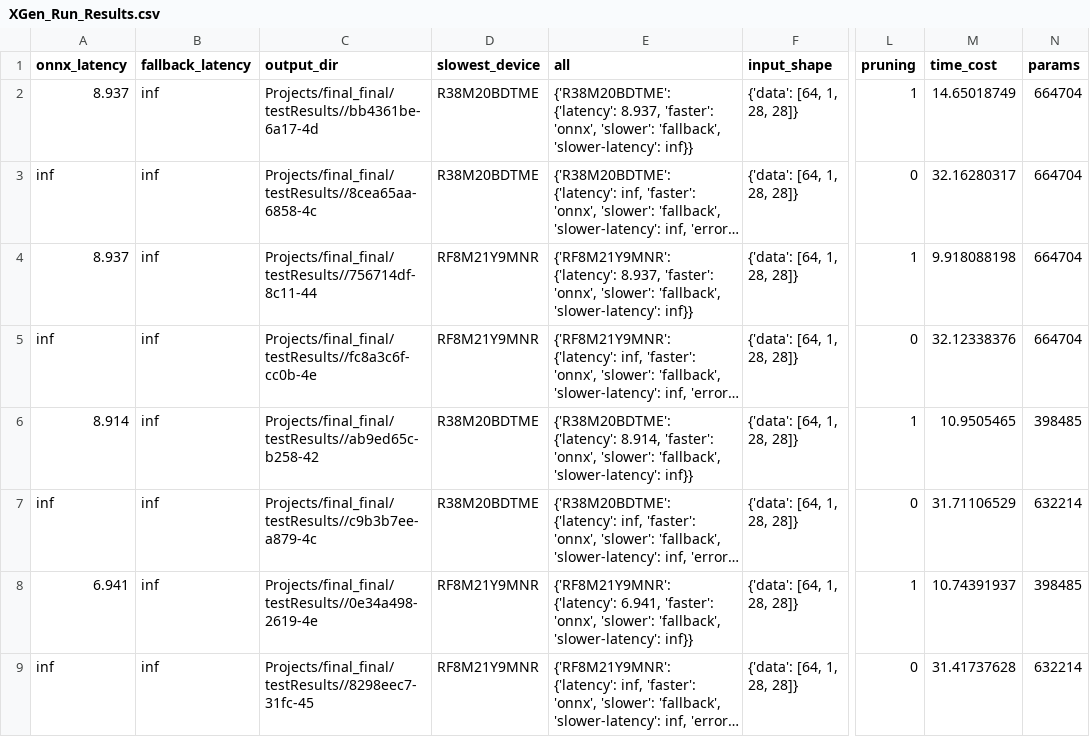
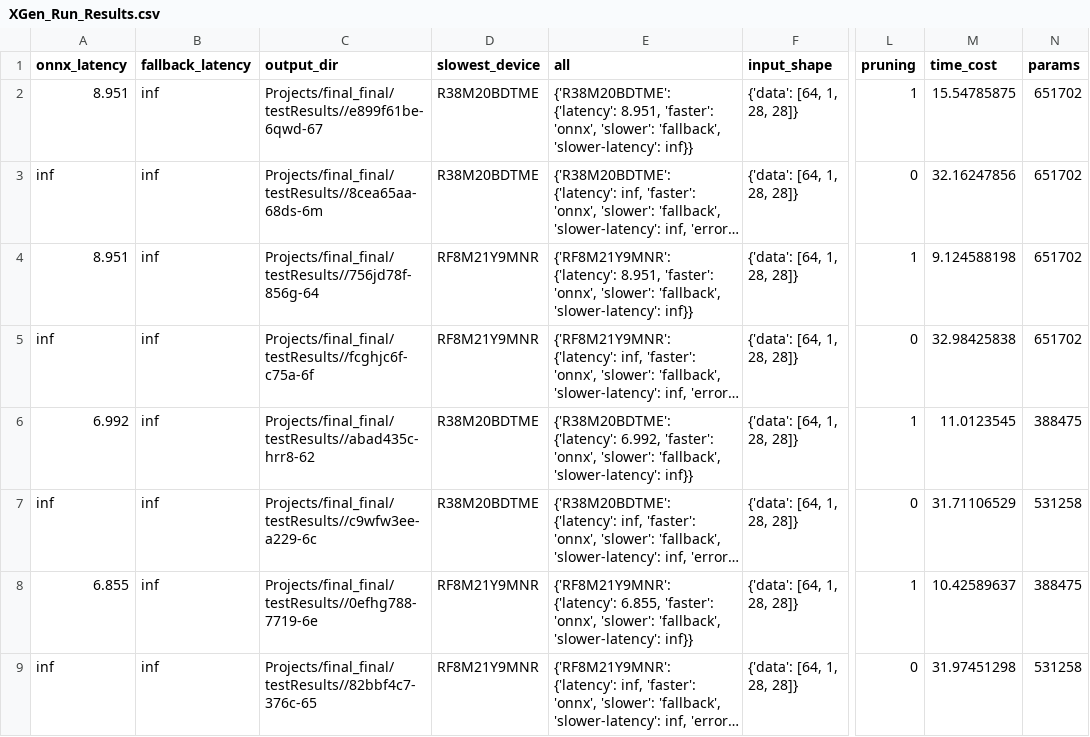
Before and after one commit to imsaumil/VDSR, a CSV file: XGen_Run_Results.csv, drawn as a sheet; only a part is shown, gaps mark what is left out; long unchanged cells end in …; the diff covers the shown part only; the diff names each change by its address in the sheet, - before the commit and + after, or states it on an @@ line.

Commit message:
Replace old

```diff
--- a/XGen_Run_Results.csv
+++ b/XGen_Run_Results.csv
-A2 (onnx_latency): 8.937
+A2 (onnx_latency): 8.951
-C2 (output_dir): Projects/final_final/testResults//bb4361be-6a17-4d
+C2 (output_dir): Projects/final_final/testResults//e899f61be-6qwd-67
-E2 (all): {'R38M20BDTME': {'latency': 8.937, 'faster': 'onnx',…
+E2 (all): {'R38M20BDTME': {'latency': 8.951, 'faster': 'onnx',…
-M2 (time_cost): 14.65018749
+M2 (time_cost): 15.54785875
-N2:N5 (params): 664704
+N2:N5 (params): 651702
-C3 (output_dir): Projects/final_final/testResults//8cea65aa-6858-4c
+C3 (output_dir): Projects/final_final/testResults//8cea65aa-68ds-6m
-M3 (time_cost): 32.16280317
+M3 (time_cost): 32.16247856
-A4 (onnx_latency): 8.937
+A4 (onnx_latency): 8.951
-C4 (output_dir): Projects/final_final/testResults//756714df-8c11-44
+C4 (output_dir): Projects/final_final/testResults//756jd78f-856g-64
-E4 (all): {'RF8M21Y9MNR': {'latency': 8.937, 'faster': 'onnx',…
+E4 (all): {'RF8M21Y9MNR': {'latency': 8.951, 'faster': 'onnx',…
-M4 (time_cost): 9.918088198
+M4 (time_cost): 9.124588198
-C5 (output_dir): Projects/final_final/testResults//fc8a3c6f-cc0b-4e
+C5 (output_dir): Projects/final_final/testResults//fcghjc6f-c75a-6f
-M5 (time_cost): 32.12338376
+M5 (time_cost): 32.98425838
-A6 (onnx_latency): 8.914
+A6 (onnx_latency): 6.992
-C6 (output_dir): Projects/final_final/testResults//ab9ed65c-b258-42
+C6 (output_dir): Projects/final_final/testResults//abad435c-hrr8-62
-E6 (all): {'R38M20BDTME': {'latency': 8.914, 'faster': 'onnx',…
+E6 (all): {'R38M20BDTME': {'latency': 6.992, 'faster': 'onnx',…
-M6 (time_cost): 10.9505465
+M6 (time_cost): 11.0123545
-N6 (params): 398485
+N6 (params): 388475
-C7 (output_dir): Projects/final_final/testResults//c9b3b7ee-a879-4c
+C7 (output_dir): Projects/final_final/testResults//c9wfw3ee-a229-6c
-N7 (params): 632214
+N7 (params): 531258
-A8 (onnx_latency): 6.941
+A8 (onnx_latency): 6.855
-C8 (output_dir): Projects/final_final/testResults//0e34a498-2619-4e
+C8 (output_dir): Projects/final_final/testResults//0efhg788-7719-6e
-E8 (all): {'RF8M21Y9MNR': {'latency': 6.941, 'faster': 'onnx',…
+E8 (all): {'RF8M21Y9MNR': {'latency': 6.855, 'faster': 'onnx',…
-M8 (time_cost): 10.74391937
+M8 (time_cost): 10.42589637
-N8 (params): 398485
+N8 (params): 388475
-C9 (output_dir): Projects/final_final/testResults//8298eec7-31fc-45
+C9 (output_dir): Projects/final_final/testResults//82bbf4c7-376c-65
-M9 (time_cost): 31.41737628
+M9 (time_cost): 31.97451298
-N9 (params): 632214
+N9 (params): 531258
```
Also changed, not shown: 32 edited cells elsewhere in this file.
